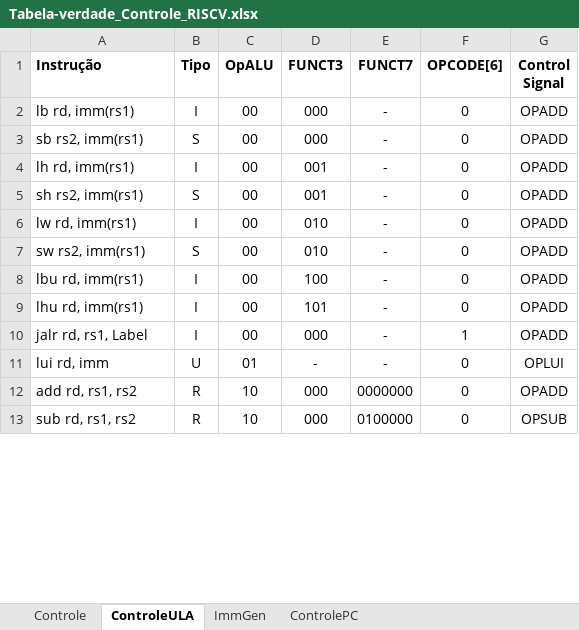
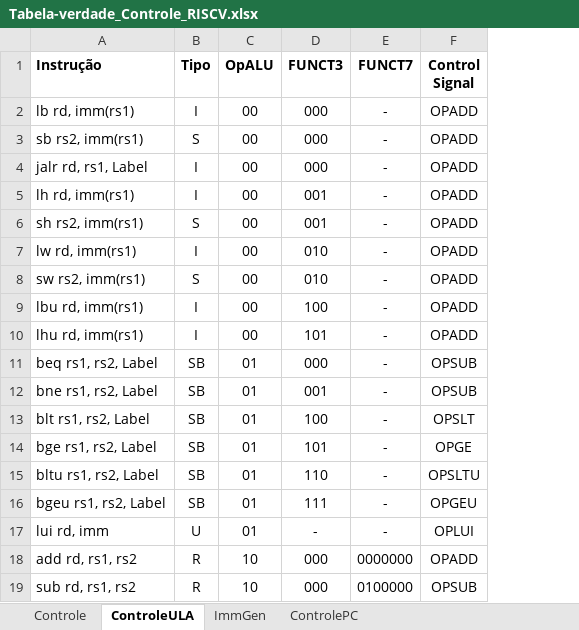
Before and after one commit to Haori1/TrabalhosOAC, an Excel workbook: Laboratorio_3/Tabela-verdade_Controle_RISCV.xlsx, sheet ControleULA, drawn as a sheet; only a part is shown; values as stored, in another font and other column widths than the file's, no borders; removed rows and columns are numbered as before the commit, all else as after; the diff covers the shown part only; the diff names each change by its address in the sheet, - before the commit and + after, or states it on an @@ line.

```diff
--- a/Laboratorio_3/Tabela-verdade_Controle_RISCV.xlsx (sheet ControleULA)
+++ b/Laboratorio_3/Tabela-verdade_Controle_RISCV.xlsx (sheet ControleULA)
-column F (OPCODE[6]), rows 2-9: all 0; rows 11-13: all 0
@@ row 10 moved to row 4: jalr rd, rs1, Label @@
+row 11: beq rs1, rs2, Label | SB | 01 | 000 | - | OPSUB
+row 12: bne rs1, rs2, Label | SB | 01 | 001 | - | OPSUB
+row 13: blt rs1, rs2, Label | SB | 01 | 100 | - | OPSLT
+row 14: bge rs1, rs2, Label | SB | 01 | 101 | - | OPGE
+row 15: bltu rs1, rs2, Label | SB | 01 | 110 | - | OPSLTU
+row 16: bgeu rs1, rs2, Label | SB | 01 | 111 | - | OPGEU
```
Also changed, not shown: 6 removed rows elsewhere in this sheet, sheet ImmGen, sheet Controle, 12 other files.
